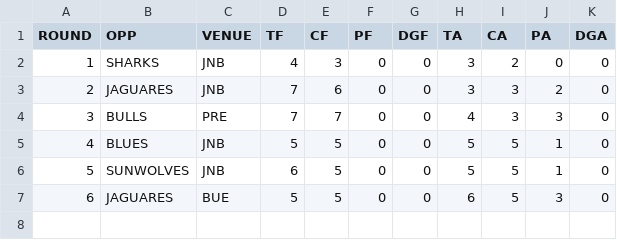
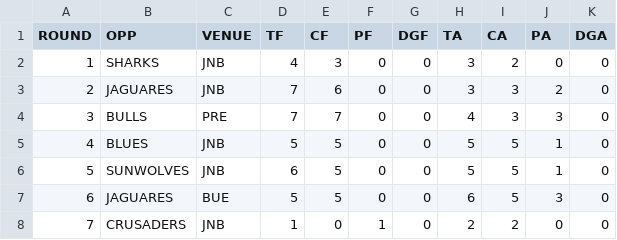
Before and after one commit to JoeJimFlood/RugbyPredictifier, a CSV file: 2018SuperRugby/teamcsvs/LIONS.csv, drawn as a sheet; the diff names each change by its address in the sheet, - before the commit and + after, or states it on an @@ line.

Commit message:
Added Round 8 forecasts

```diff
--- a/2018SuperRugby/teamcsvs/LIONS.csv
+++ b/2018SuperRugby/teamcsvs/LIONS.csv
+row 8: 7 | CRUSADERS | JNB | 1 | 0 | 1 | 0 | 2 | 2 | 0 | 0
```
Also changed, not shown: 2018SuperRugby/teamcsvs/STORMERS.csv, 14 other files.
